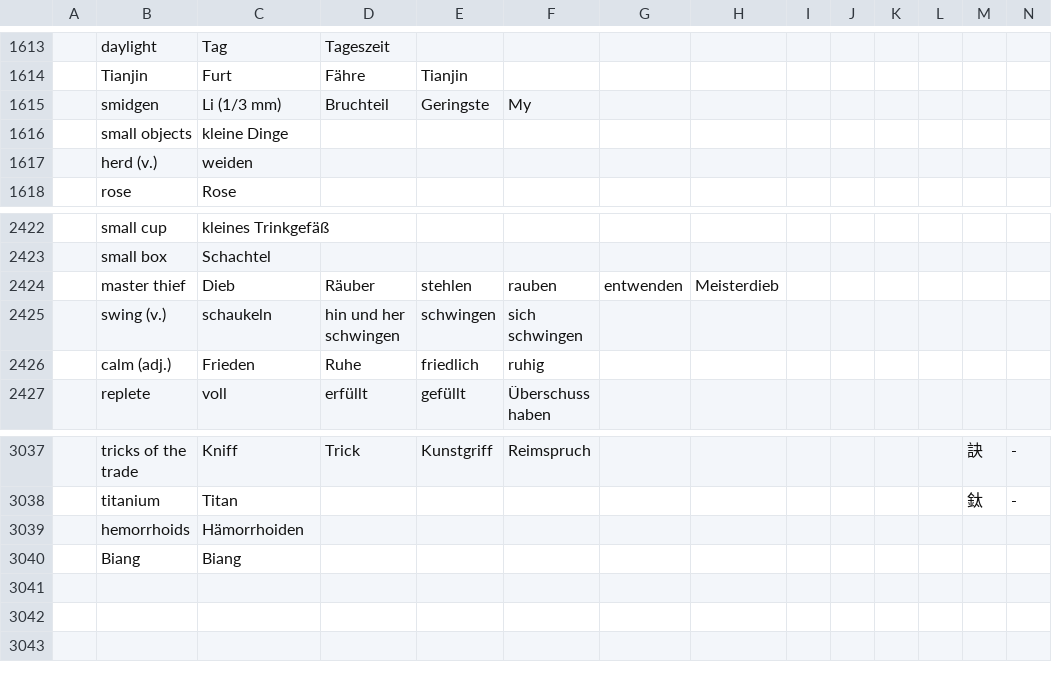
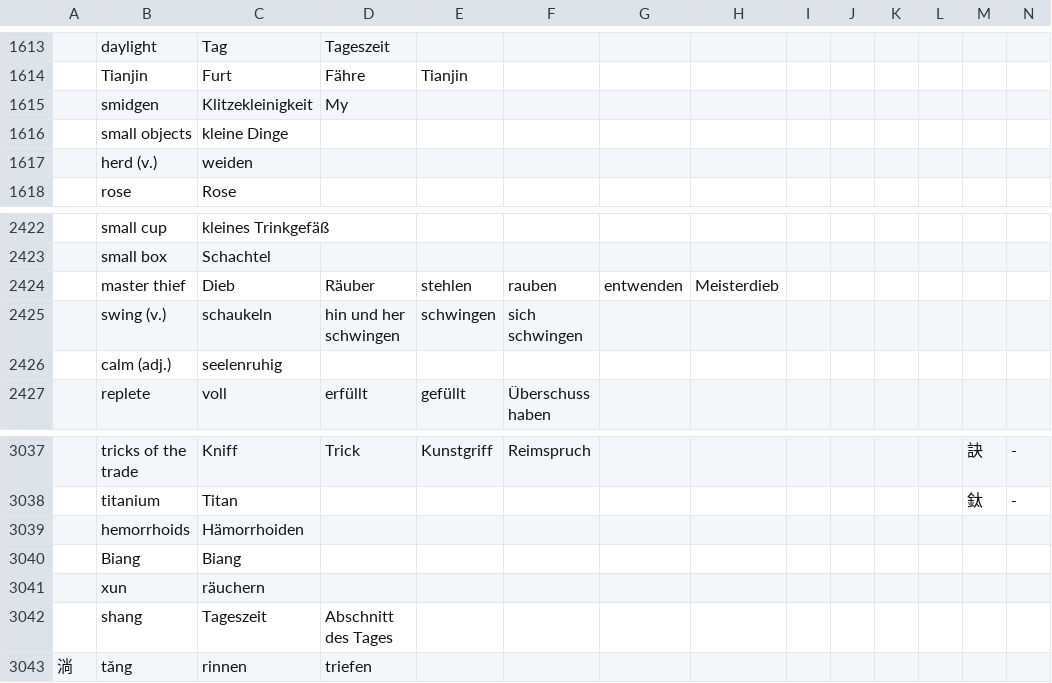
Before and after one commit to marcaltmann/hanzi, a TSV file: characters.tsv, drawn as a sheet; only a part is shown, gaps mark what is left out; the diff names each change by its address in the sheet, - before the commit and + after, or states it on an @@ line.

Commit message:
Finish lesson 9

```diff
--- a/characters.tsv
+++ b/characters.tsv
-C1615: Li (1/3 mm)
+C1615: Klitzekleinigkeit
-D1615: Bruchteil
+D1615: My
-E1615: Geringste
+E1615: (empty)
-F1615: My
+F1615: (empty)
-C2426: Frieden
+C2426: seelenruhig
-D2426: Ruhe
+D2426: (empty)
-E2426: friedlich
+E2426: (empty)
-F2426: ruhig
+F2426: (empty)
+row 3041:  | xun | räuchern
+row 3042:  | shang | Tageszeit | Abschnitt des Tages
+row 3043: 淌 | tǎng | rinnen | triefen
```
